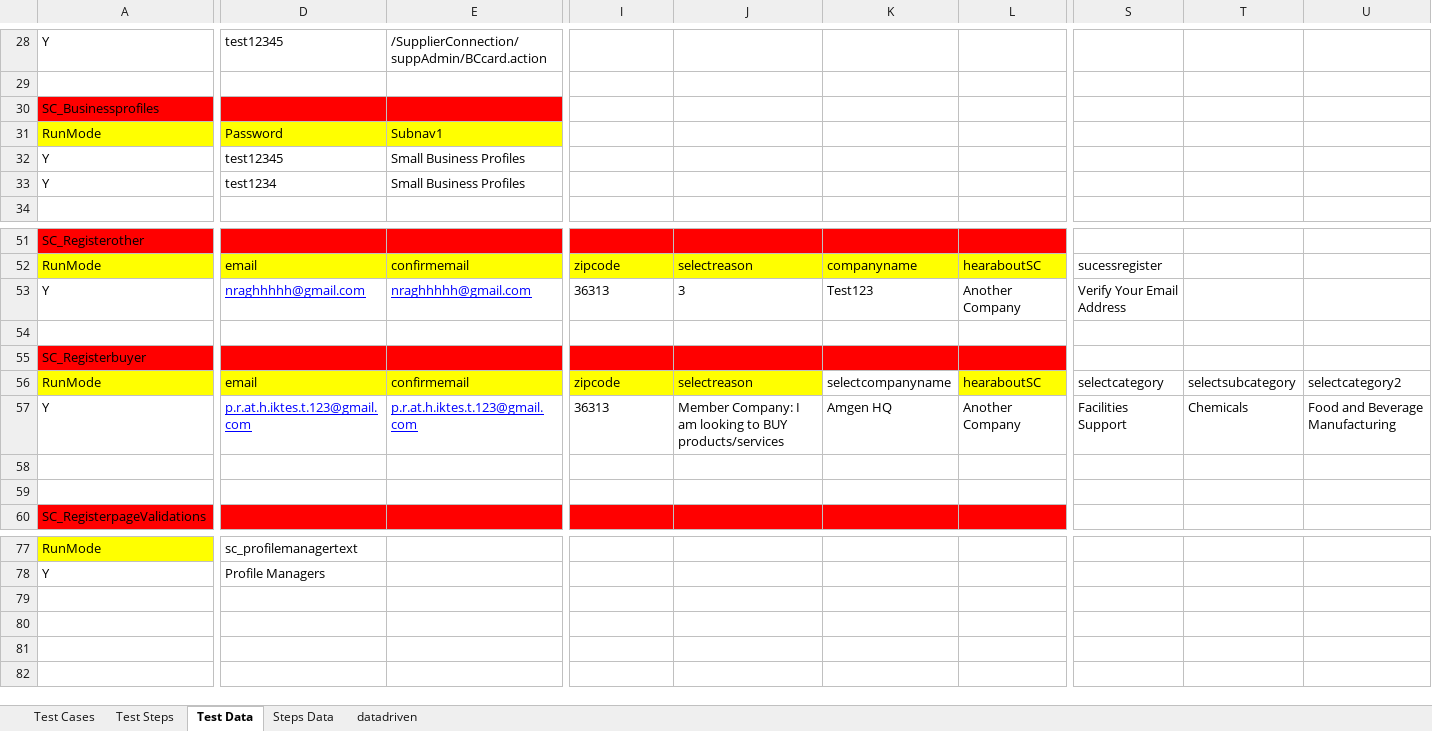
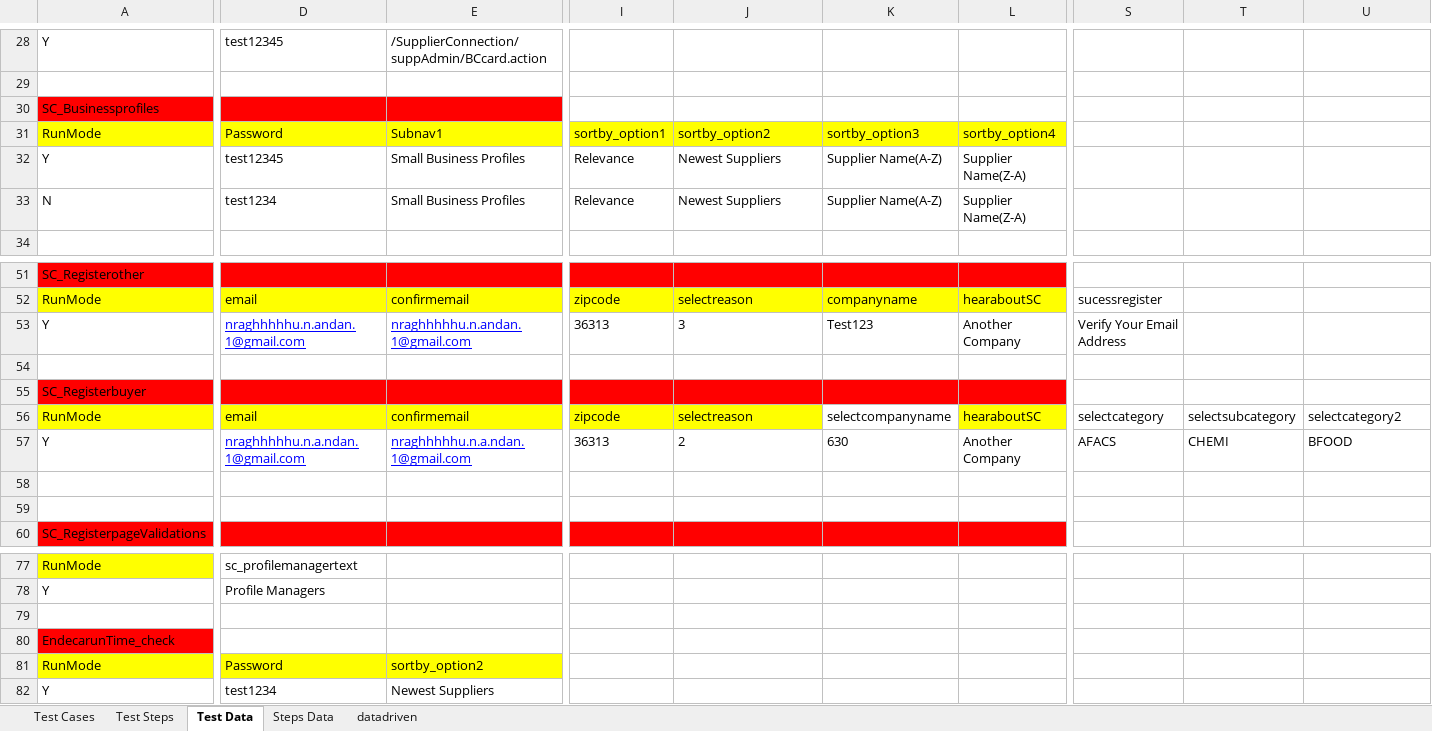
Before and after one commit to surajprsd/SupplierConnection, an Excel workbook: src/com/supplierconnection/xls/TestSuite1.xlsx, sheet Test Data, drawn as a sheet; only a part is shown, gaps mark what is left out; values as stored, in another font and other column widths than the file's, no borders; rows hold the shown columns only; the diff covers the shown part only; the diff names each change by its address in the sheet, - before the commit and + after, or states it on an @@ line.

Commit message:
Uploading new updated excel fr endeca runtime check

```diff
--- a/src/com/supplierconnection/xls/TestSuite1.xlsx (sheet Test Data)
+++ b/src/com/supplierconnection/xls/TestSuite1.xlsx (sheet Test Data)
-I31: (empty)
+I31: sortby_option1
-I31:L31 fill: none
+I31:L31 fill: #FFFF00
-J31: (empty)
+J31: sortby_option2
-K31: (empty)
+K31: sortby_option3
-L31: (empty)
+L31: sortby_option4
-I32:I33: (empty)
+I32:I33: Relevance
-J32:J33: (empty)
+J32:J33: Newest Suppliers
-K32:K33: (empty)
+K32:K33: Supplier Name(A-Z)
-L32:L33: (empty)
+L32:L33: Supplier Name(Z-A)
-A33: Y
+A33: N
-D53: nraghhhhh@gmail.com
+D53: nraghhhhhu.n.andan.1@gmail.com
-E53: nraghhhhh@gmail.com
+E53: nraghhhhhu.n.andan.1@gmail.com
-D57: p.r.at.h.iktes.t.123@gmail.com
+D57: nraghhhhhu.n.a.ndan.1@gmail.com
-E57: p.r.at.h.iktes.t.123@gmail.com
+E57: nraghhhhhu.n.a.ndan.1@gmail.com
-J57: Member Company: I am looking to BUY products/services
+J57: 2
-K57: Amgen HQ
+K57: 630
-S57: Facilities Support
+S57: AFACS
-T57: Chemicals
+T57: CHEMI
-U57: Food and Beverage Manufacturing
+U57: BFOOD
+row 79: (empty)
+row 80: EndecarunTime_check
+row 81: RunMode | Password | sortby_option2
+row 82: Y | test1234 | Newest Suppliers
```
Also changed, not shown: 1 edited cell elsewhere in this sheet, sheet Test Steps, sheet Test Cases.
